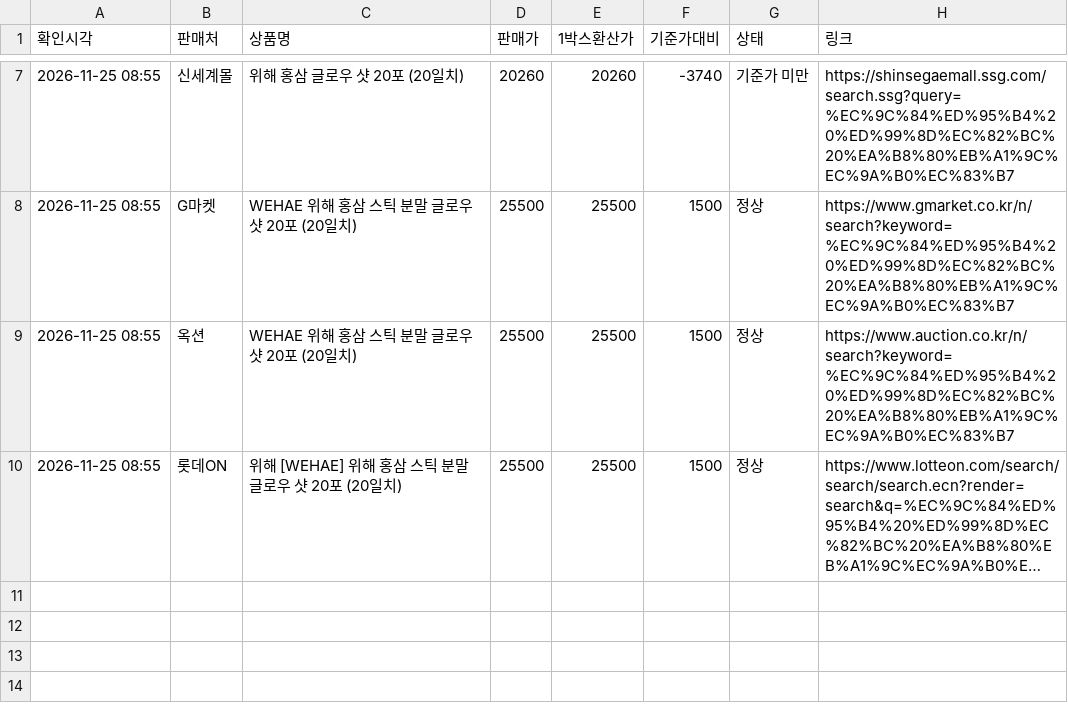
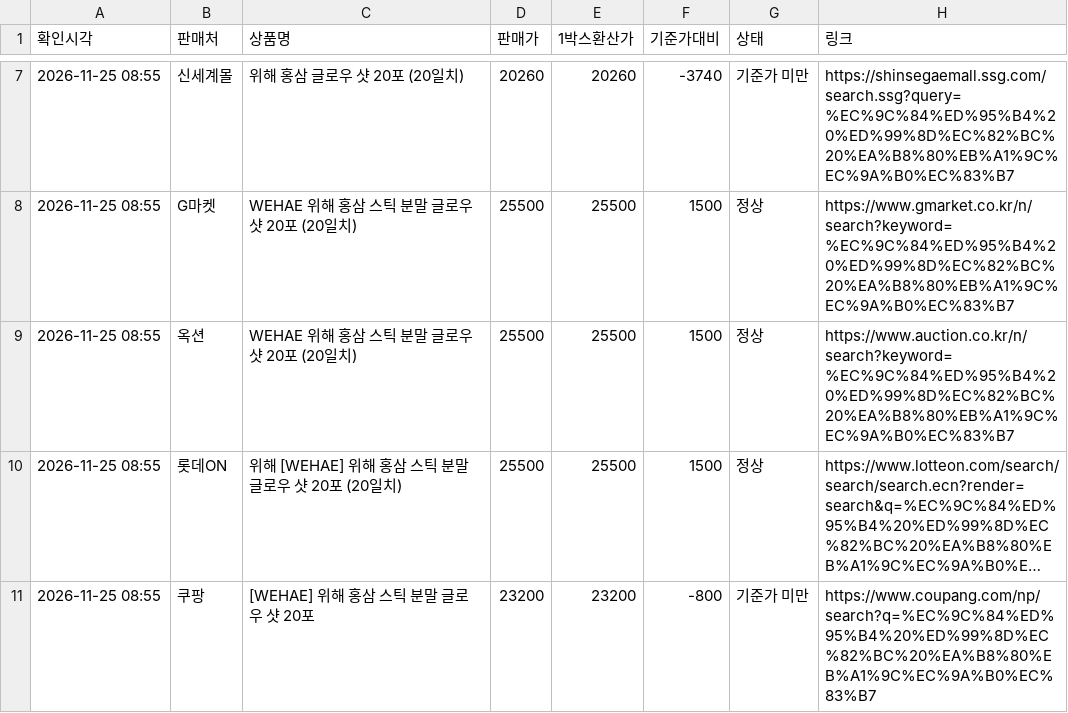
Before and after one commit to ushakei88/wehae-price, a CSV file: log.csv, drawn as a sheet; only a part is shown, gaps mark what is left out; long unchanged cells end in …; the diff names each change by its address in the sheet, - before the commit and + after, or states it on an @@ line.

```diff
--- a/log.csv
+++ b/log.csv
+row 11: 2026-11-25 08:55 | 쿠팡 | [WEHAE] 위해 홍삼 스틱 분말 글로우 샷 20포 | 23200 | 23200 | -800 | 기준가 미만 | https://www.coupang.com/np/search?q=%EC%9C%84%ED%95%B4%20%ED%99%8D%EC%82%BC%20%EA%B8%80%EB%A1%9C%EC%9A%B0%EC%83%B7
```
Also changed, not shown: 1 other file.
